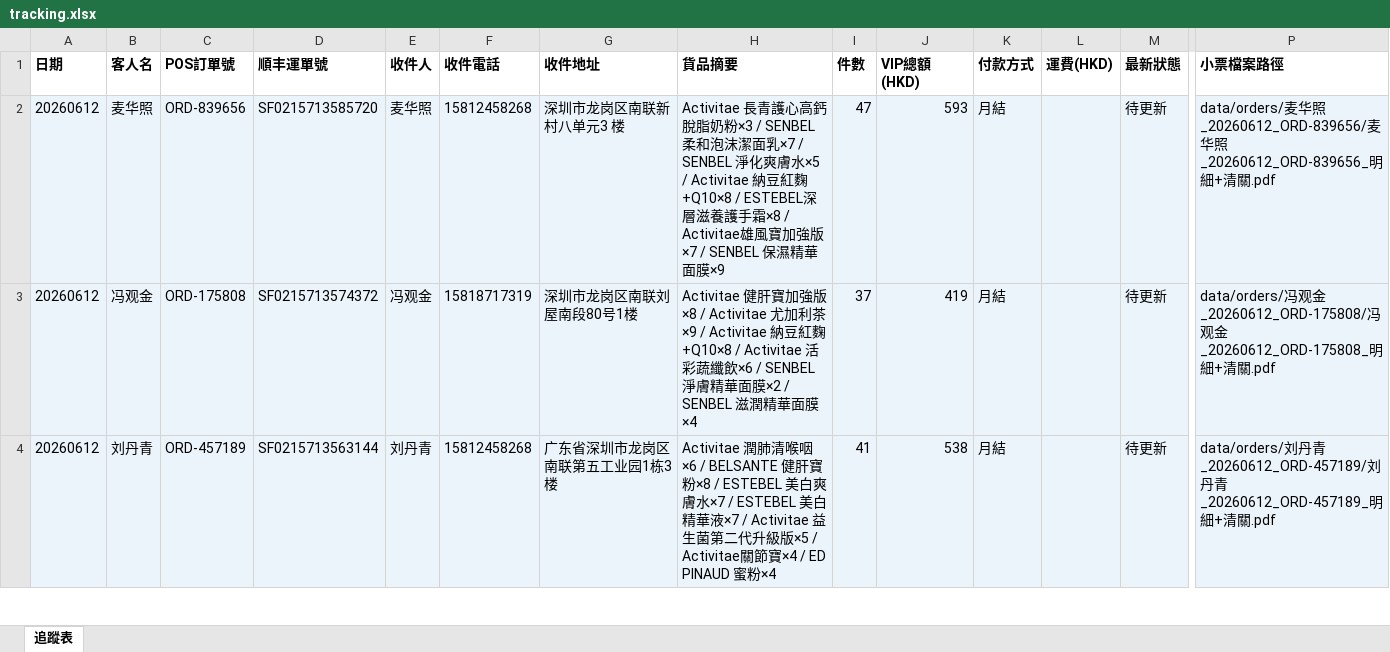
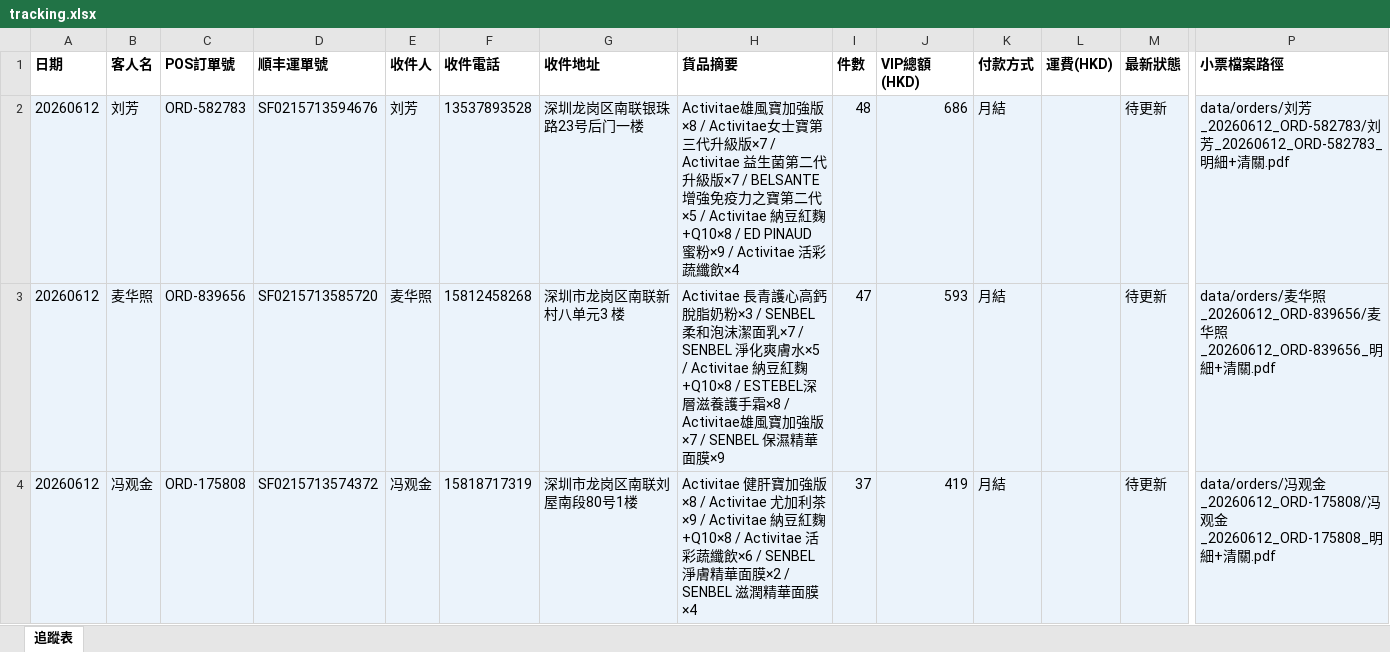
Before and after one commit to elizapoon084/sf-tracking, an Excel workbook: data/tracking.xlsx, sheet 追蹤表, drawn as a sheet; only a part is shown, gaps mark what is left out; the shorter side is filled out with more unchanged rows; values as stored, in another font and other column widths than the file's, no borders; rows hold the shown columns only; the diff names each change by its address in the sheet, - before the commit and + after, or states it on an @@ line.

Commit message:
order: 刘芳 ORD-582783 SF0215713594676

```diff
--- a/data/tracking.xlsx (sheet 追蹤表)
+++ b/data/tracking.xlsx (sheet 追蹤表)
+row 2: 20260612 | 刘芳 | ORD-582783 | SF0215713594676 | 刘芳 | 13537893528 | 深圳龙岗区南联银珠路23号后门一楼 | Activitae雄風寶加強版×8 / Activitae女士寶第三代升級版×7 / Activitae 益生菌第二代升級版×7 / BELSANTE 增強免疫力之寶第二代×5 / Activitae 納豆紅麴+Q10×8 / ED PINAUD 蜜粉×9 / Activitae 活彩蔬纖飲×4 | 48 | 686 | 月結 |  | 待更新 | data/orders/刘芳_20260612_ORD-582783/刘芳_20260612_ORD-582783_明細+清關.pdf
```
Also changed, not shown: 2 other files.
